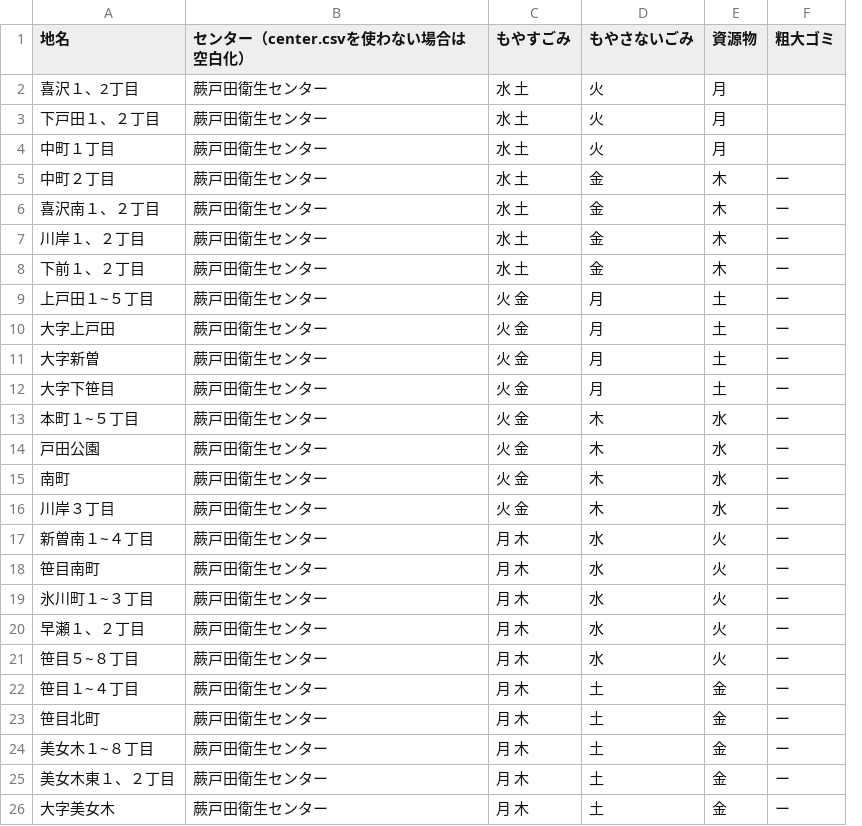
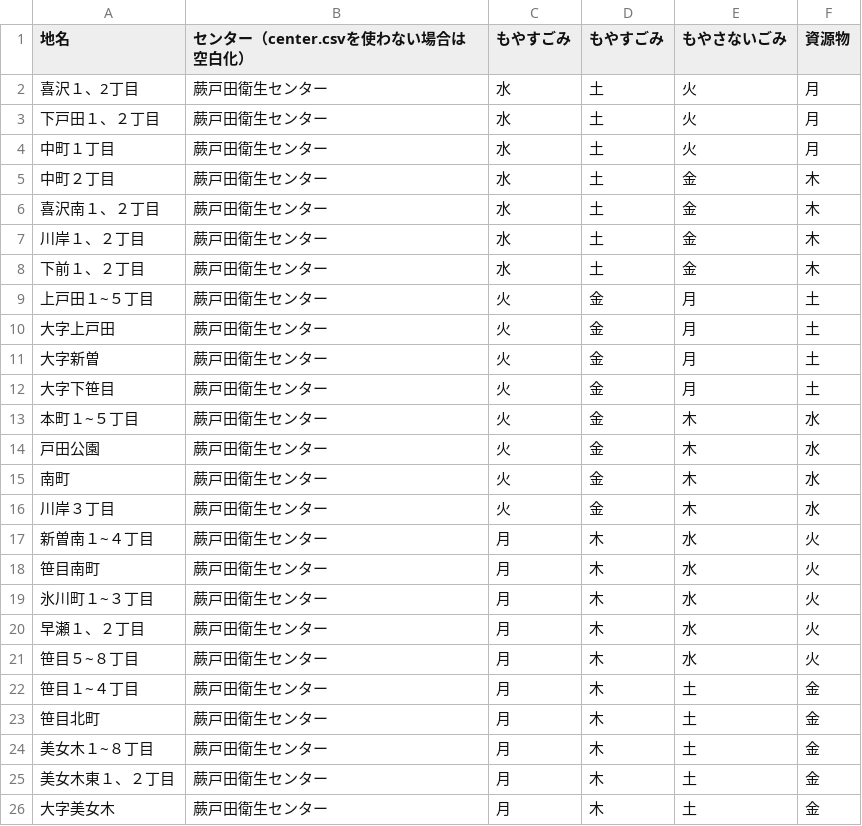
Before and after one commit to toFurukawa/5374, a CSV file: data/area_days.csv, drawn as a sheet; removed rows and columns are numbered as before the commit, all else as after; the diff names each change by its address in the sheet, - before the commit and + after, or states it on an @@ line.

Commit message:
Add files via upload

```diff
--- a/data/area_days.csv
+++ b/data/area_days.csv
+column D (もやすごみ), rows 2-26: 土 | 土 | 土 | 土 | 土 | 土 | 土 | 金 | 金 | 金 | 金 | 金 | 金 | 金 | 金 | 木 | 木 | 木 | 木 | 木 | 木 | 木 | 木 | 木 | 木
-column F (粗大ゴミ), rows 5-26: all ー
-C2:C8 (もやすごみ): 水 土
+C2:C8 (もやすごみ): 水
-C9:C16 (もやすごみ): 火 金
+C9:C16 (もやすごみ): 火
-C17:C26 (もやすごみ): 月 木
+C17:C26 (もやすごみ): 月
```
